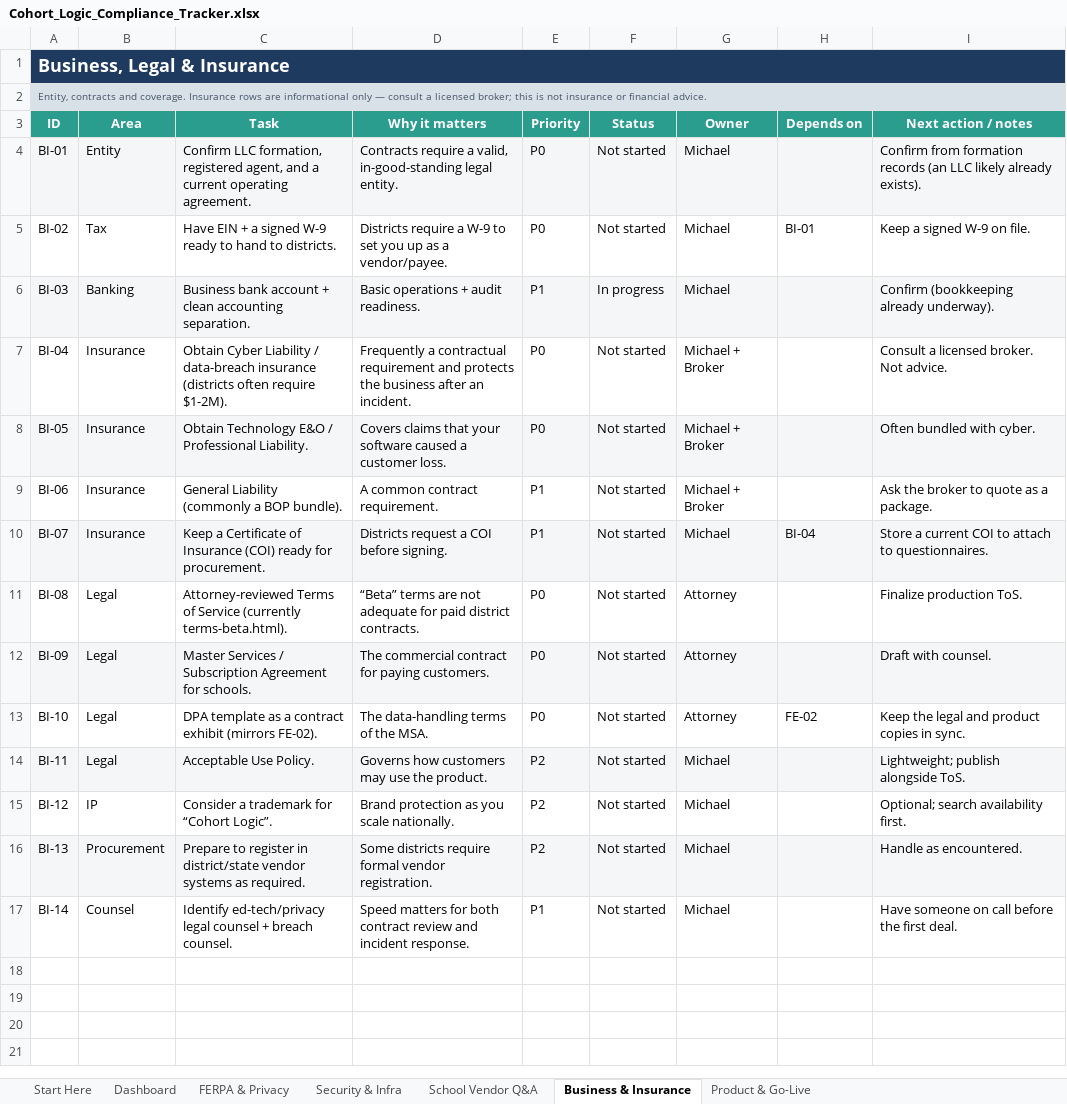
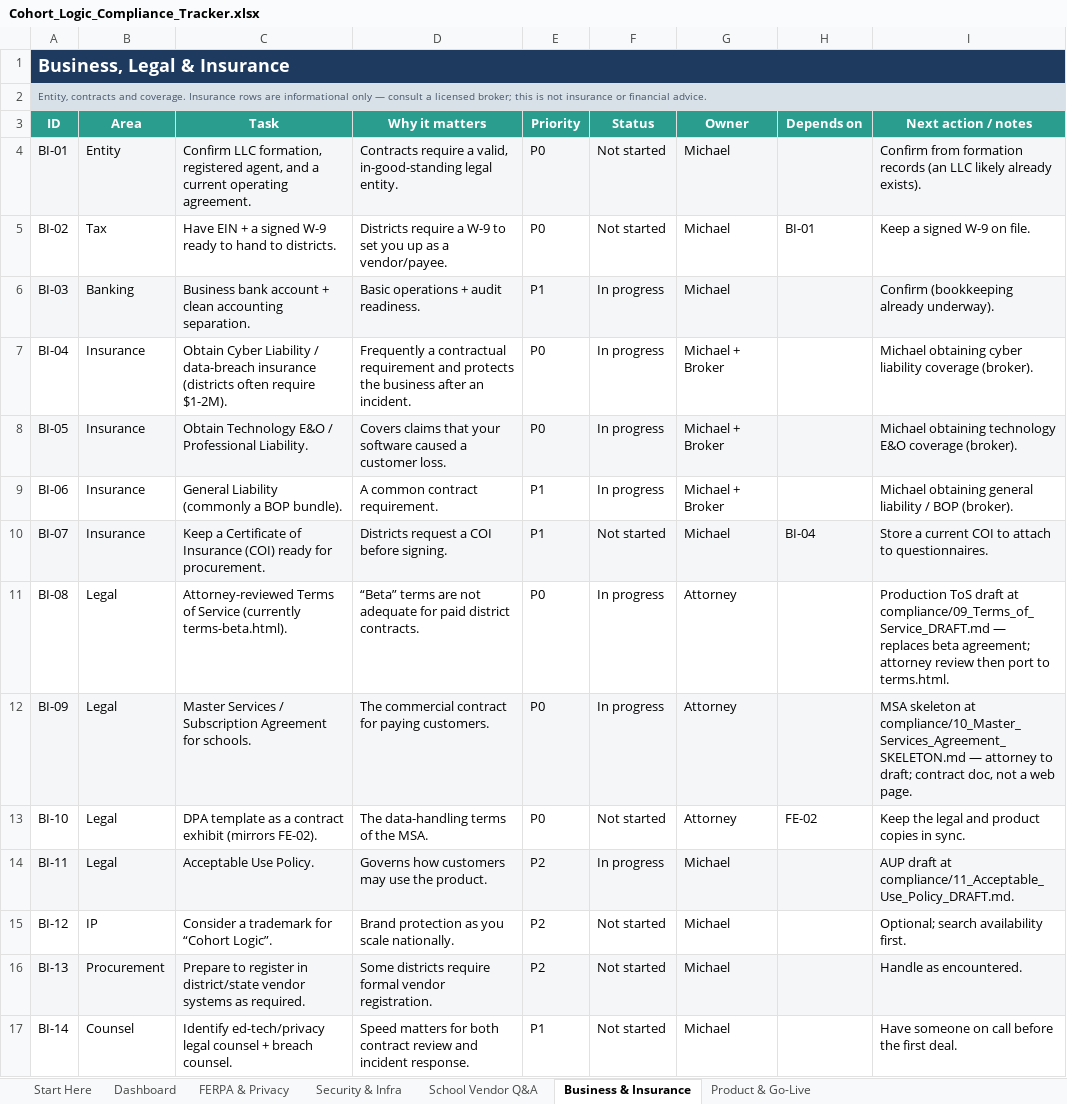
Before and after one commit to fletchinpdx-hub/cohortlogic, an Excel workbook: compliance/Cohort_Logic_Compliance_Tracker.xlsx, sheet Business & Insurance, drawn as a sheet; values as stored, in another font and other column widths than the file's, no borders; conditional formats not drawn; the diff names each change by its address in the sheet, - before the commit and + after, or states it on an @@ line.

```diff
--- a/compliance/Cohort_Logic_Compliance_Tracker.xlsx (sheet Business & Insurance)
+++ b/compliance/Cohort_Logic_Compliance_Tracker.xlsx (sheet Business & Insurance)
-F7:F9 (Status): Not started
+F7:F9 (Status): In progress
-I7 (Next action / notes): Consult a licensed broker. Not advice.
+I7 (Next action / notes): Michael obtaining cyber liability coverage (broker).
-I8 (Next action / notes): Often bundled with cyber.
+I8 (Next action / notes): Michael obtaining technology E&O coverage (broker).
-I9 (Next action / notes): Ask the broker to quote as a package.
+I9 (Next action / notes): Michael obtaining general liability / BOP (broker).
-F11:F12 (Status): Not started
+F11:F12 (Status): In progress
-I11 (Next action / notes): Finalize production ToS.
+I11 (Next action / notes): Production ToS draft at compliance/09_Terms_of_Service_DRAFT.md — replaces beta agreement; attorney review then port to terms.html.
-I12 (Next action / notes): Draft with counsel.
+I12 (Next action / notes): MSA skeleton at compliance/10_Master_Services_Agreement_SKELETON.md — attorney to draft; contract doc, not a web page.
-F14 (Status): Not started
+F14 (Status): In progress
-I14 (Next action / notes): Lightweight; publish alongside ToS.
+I14 (Next action / notes): AUP draft at compliance/11_Acceptable_Use_Policy_DRAFT.md.
```
Also changed, not shown: sheet School Vendor Q&A, sheet FERPA & Privacy, sheet Security & Infra, 21 other files.
